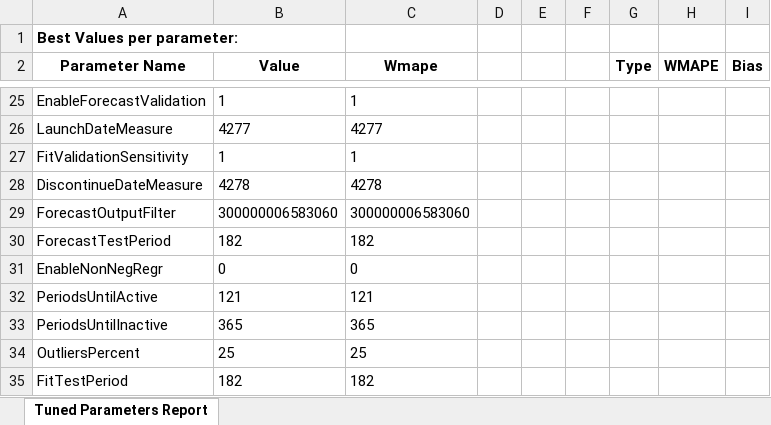
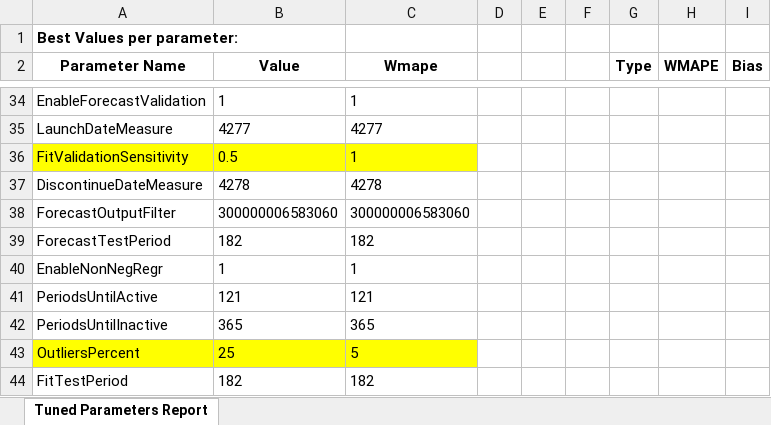
Before and after one commit to Yarden-Wilner/Auto-Parameters-Tuning, an Excel workbook: Final Report Parameters.xlsx, sheet Tuned Parameters Report, drawn as a sheet; only a part is shown, gaps mark what is left out; values as stored, in another font and other column widths than the file's, no borders; addresses are those after the commit; the diff covers the shown part only; the diff names each change by its address in the sheet, - before the commit and + after, or states it on an @@ line.

```diff
--- a/Final Report Parameters.xlsx (sheet Tuned Parameters Report)
+++ b/Final Report Parameters.xlsx (sheet Tuned Parameters Report)
-A36:C36 fill: none
+A36:C36 fill: #FFFF00
-B36 (Value): 1
+B36 (Value): 0.5
-B40 (Value): 0
+B40 (Value): 1
-C40 (Wmape): 0
+C40 (Wmape): 1
-A43:C43 fill: none
+A43:C43 fill: #FFFF00
-C43 (Wmape): 25
+C43 (Wmape): 5
```
Also changed, not shown: 12 added rows, 3 removed rows, 7 edited cells and cell formats elsewhere in this sheet, FitValidationSensitivity_1_Dec012.xlsx, ForecastValidationSensitivity_4.5_Dec012.xlsx, 44 other files.
